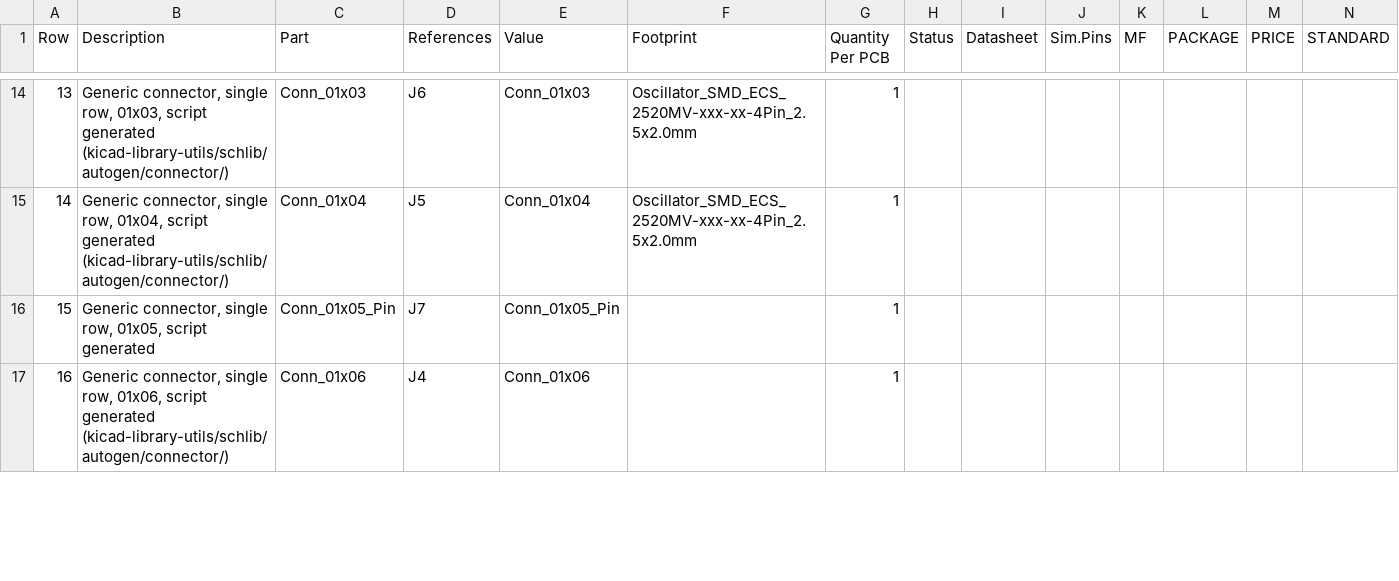
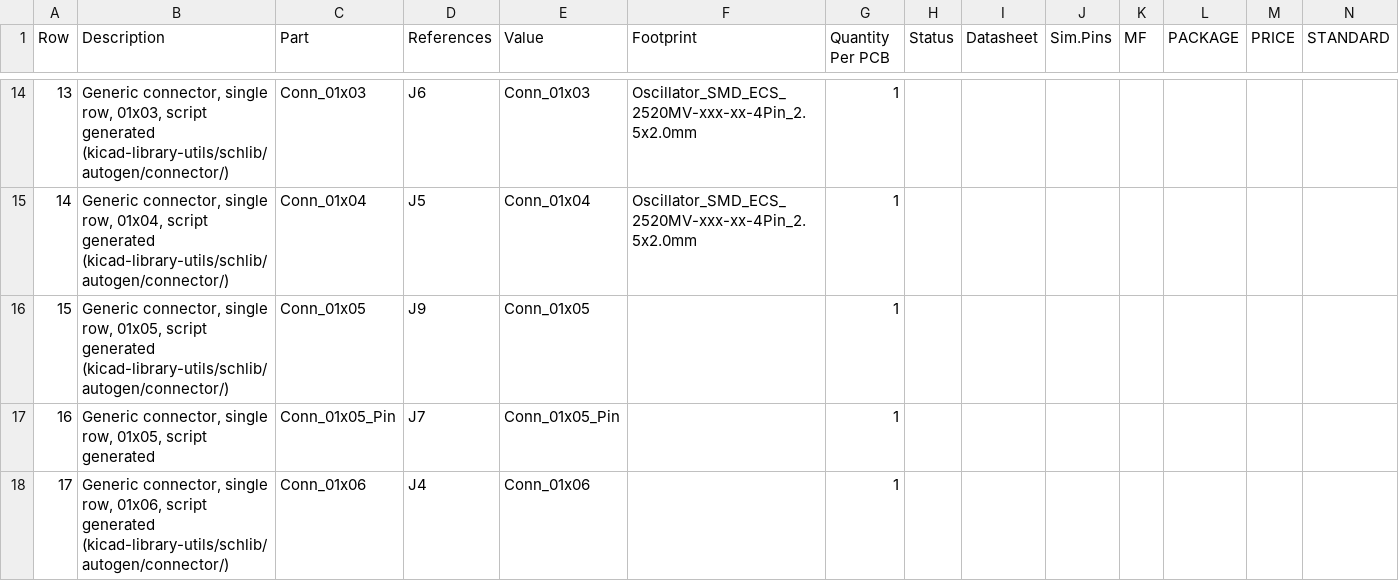
Before and after one commit to purduerov/X19-Pi-Shield-Board, a CSV file: X19-Pi-Shield-Board-BOM.csv, drawn as a sheet; only a part is shown, gaps mark what is left out; addresses are those after the commit; rows hold the shown columns only; the diff covers the shown part only; the diff names each change by its address in the sheet, - before the commit and + after, or states it on an @@ line.

```diff
--- a/X19-Pi-Shield-Board-BOM.csv
+++ b/X19-Pi-Shield-Board-BOM.csv
+row 16: 15 | Generic connector, single row, 01x05, script generated (kicad-library-utils/schlib/autogen/connector/) | Conn_01x05 | J9 | Conn_01x05 |  | 1
@@ column A (Row) renumbered between rows 17 and 35 @@
```
Also changed, not shown: 1 added row, 1 removed row and 4 edited cells elsewhere in this file, 4 other files.
